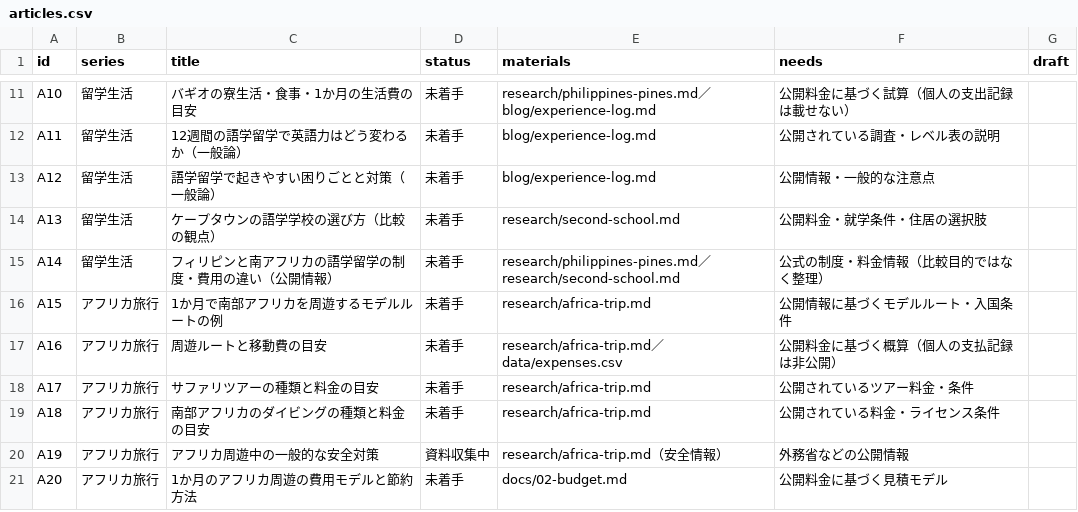
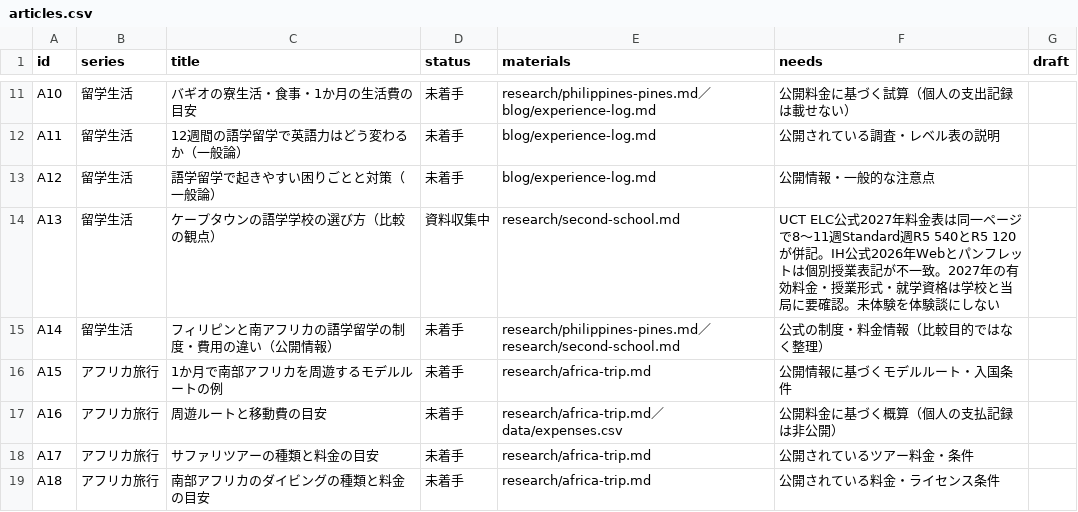
Before and after one commit to Rikkyhub/studying-abroad, a CSV file: data/articles.csv, drawn as a sheet; only a part is shown, gaps mark what is left out; the shorter side is filled out with more unchanged rows.

Commit message:
docs: advance A13 Cape Town school comparison research status

```diff
--- a/data/articles.csv
+++ b/data/articles.csv
@@ -13,3 +13,3 @@ A11,留学生活,12週間の語学留学で英語力はどう変わるか（一
 A12,留学生活,語学留学で起きやすい困りごとと対策（一般論）,未着手,blog/experience-log.md,公開情報・一般的な注意点,
-A13,留学生活,ケープタウンの語学学校の選び方（比較の観点）,未着手,research/second-school.md,公開料金・就学条件・住居の選択肢,
+A13,留学生活,ケープタウンの語学学校の選び方（比較の観点）,資料収集中,research/second-school.md,UCT ELC公式2027年料金表は同一ページで8〜11週Standard週R5 540とR5 120が併記。IH公式2026年Webとパンフレットは個別授業表記が不一致。2027年の有効料金・授業形式・就学資格は学校と当局に要確認。未体験を体験談にしない,
 A14,留学生活,フィリピンと南アフリカの語学留学の制度・費用の違い（公開情報）,未着手,research/philippines-pines.md／research/second-school.md,公式の制度・料金情報（比較目的ではなく整理）,
```
Also changed, not shown: 2 other files.
